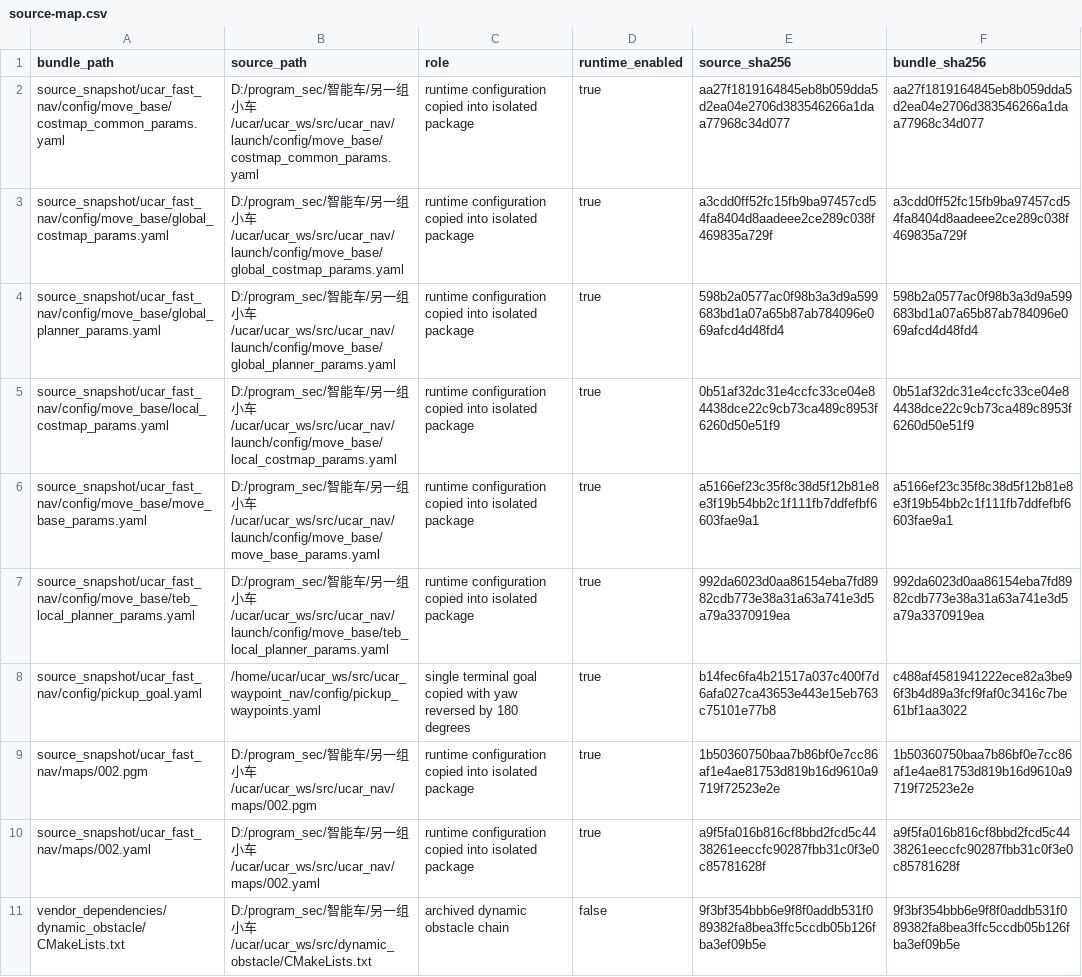
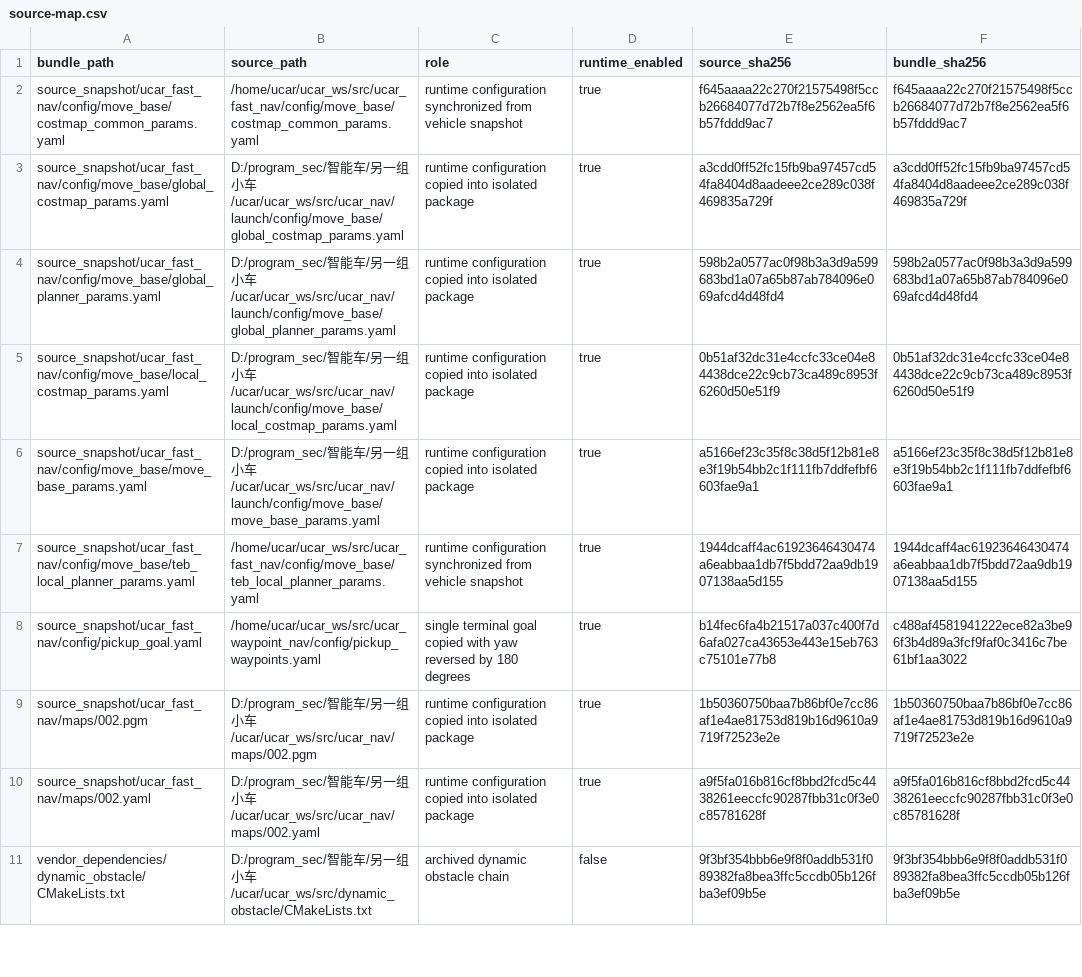
Before and after one commit to wistfully-maker/car, a CSV file: navigation_vendor_bundle/manifest/source-map.csv, drawn as a sheet; only a part is shown.

Commit message:
chore: sync vehicle navigation configuration

```diff
--- a/navigation_vendor_bundle/manifest/source-map.csv
+++ b/navigation_vendor_bundle/manifest/source-map.csv
@@ -1,3 +1,3 @@
 "bundle_path","source_path","role","runtime_enabled","source_sha256","bundle_sha256"
-"source_snapshot/ucar_fast_nav/config/move_base/costmap_common_params.yaml","D:/program_sec/智能车/另一组小车/ucar/ucar_ws/src/ucar_nav/launch/config/move_base/costmap_common_params.yaml","runtime configuration copied into isolated package","true","aa27f1819164845eb8b059dda5d2ea04e2706d383546266a1daa77968c34d077","aa27f1819164845eb8b059dda5d2ea04e2706d383546266a1daa77968c34d077"
+"source_snapshot/ucar_fast_nav/config/move_base/costmap_common_params.yaml","/home/ucar/ucar_ws/src/ucar_fast_nav/config/move_base/costmap_common_params.yaml","runtime configuration synchronized from vehicle snapshot","true","f645aaaa22c270f21575498f5ccb26684077d72b7f8e2562ea5f6b57fddd9ac7","f645aaaa22c270f21575498f5ccb26684077d72b7f8e2562ea5f6b57fddd9ac7"
 "source_snapshot/ucar_fast_nav/config/move_base/global_costmap_params.yaml","D:/program_sec/智能车/另一组小车/ucar/ucar_ws/src/ucar_nav/launch/config/move_base/global_costmap_params.yaml","runtime configuration copied into isolated package","true","a3cdd0ff52fc15fb9ba97457cd54fa8404d8aadeee2ce289c038f469835a729f","a3cdd0ff52fc15fb9ba97457cd54fa8404d8aadeee2ce289c038f469835a729f"
@@ -6,3 +6,3 @@
 "source_snapshot/ucar_fast_nav/config/move_base/move_base_params.yaml","D:/program_sec/智能车/另一组小车/ucar/ucar_ws/src/ucar_nav/launch/config/move_base/move_base_params.yaml","runtime configuration copied into isolated package","true","a5166ef23c35f8c38d5f12b81e8e3f19b54bb2c1f111fb7ddfefbf6603fae9a1","a5166ef23c35f8c38d5f12b81e8e3f19b54bb2c1f111fb7ddfefbf6603fae9a1"
-"source_snapshot/ucar_fast_nav/config/move_base/teb_local_planner_params.yaml","D:/program_sec/智能车/另一组小车/ucar/ucar_ws/src/ucar_nav/launch/config/move_base/teb_local_planner_params.yaml","runtime configuration copied into isolated package","true","992da6023d0aa86154eba7fd8982cdb773e38a31a63a741e3d5a79a3370919ea","992da6023d0aa86154eba7fd8982cdb773e38a31a63a741e3d5a79a3370919ea"
+"source_snapshot/ucar_fast_nav/config/move_base/teb_local_planner_params.yaml","/home/ucar/ucar_ws/src/ucar_fast_nav/config/move_base/teb_local_planner_params.yaml","runtime configuration synchronized from vehicle snapshot","true","1944dcaff4ac61923646430474a6eabbaa1db7f5bdd72aa9db1907138aa5d155","1944dcaff4ac61923646430474a6eabbaa1db7f5bdd72aa9db1907138aa5d155"
 "source_snapshot/ucar_fast_nav/config/pickup_goal.yaml","/home/ucar/ucar_ws/src/ucar_waypoint_nav/config/pickup_waypoints.yaml","single terminal goal copied with yaw reversed by 180 degrees","true","b14fec6fa4b21517a037c400f7d6afa027ca43653e443e15eb763c75101e77b8","c488af4581941222ece82a3be96f3b4d89a3fcf9faf0c3416c7be61bf1aa3022"
```
Also changed, not shown: 3 other files.
